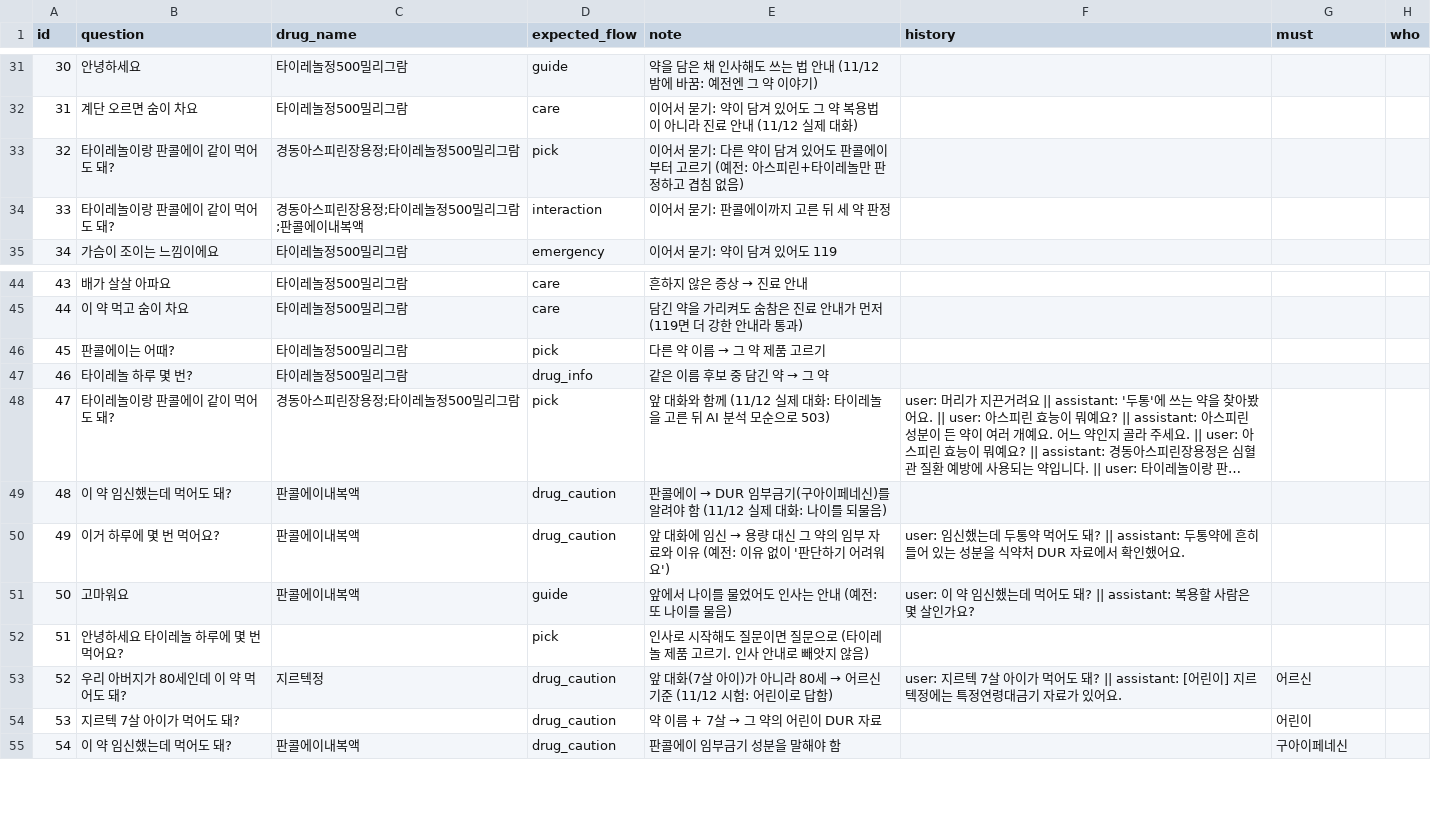
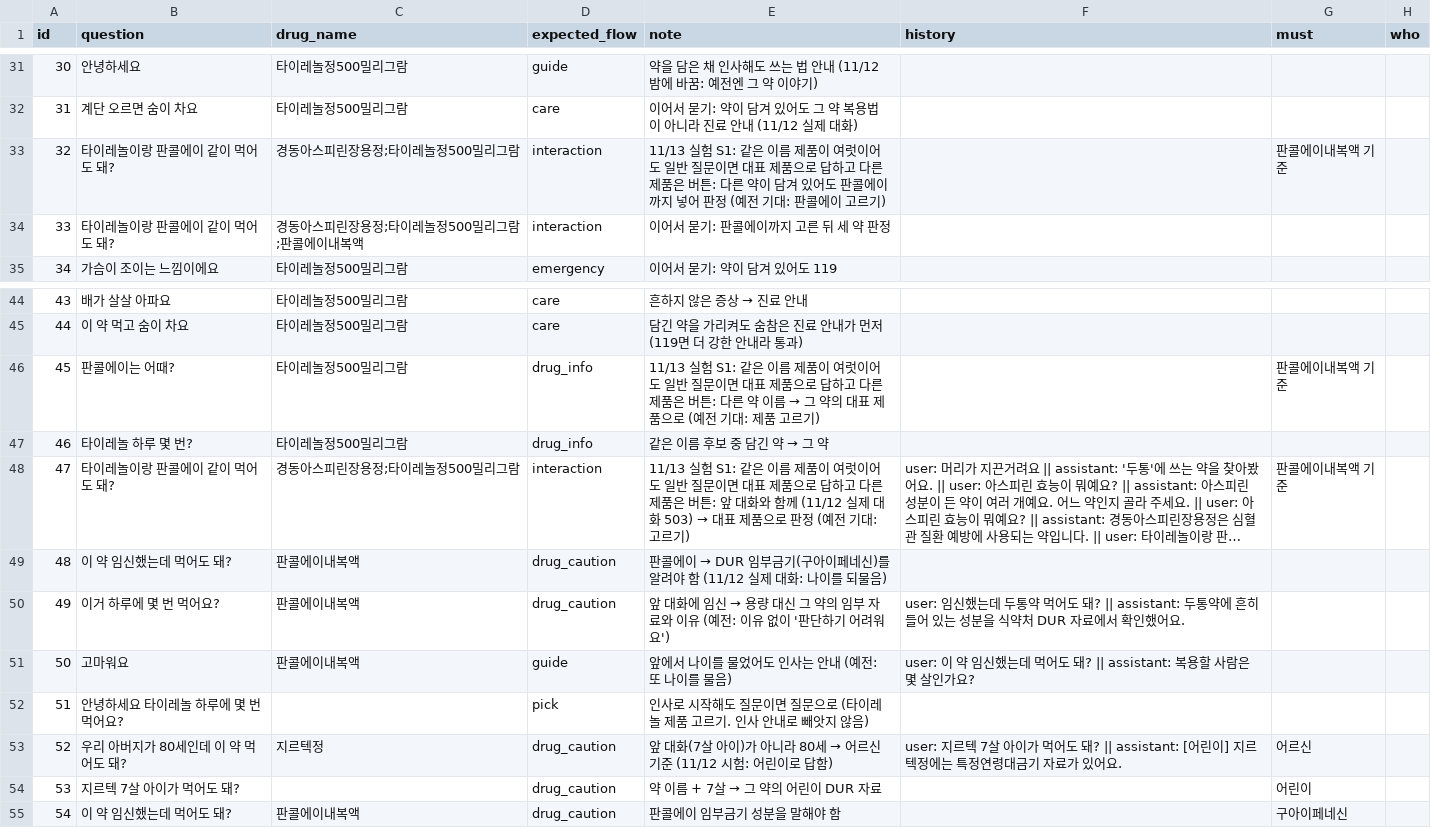
Before and after one commit to AXI260720TEAM3/medi-info, a CSV file: data/eval/chat_questions.csv, drawn as a sheet; only a part is shown, gaps mark what is left out; long unchanged cells end in …; the diff covers the shown part only; the diff names each change by its address in the sheet, - before the commit and + after, or states it on an @@ line.

```diff
--- a/data/eval/chat_questions.csv
+++ b/data/eval/chat_questions.csv
-D33 (expected_flow): pick
+D33 (expected_flow): interaction
-E33 (note): 이어서 묻기: 다른 약이 담겨 있어도 판콜에이부터 고르기 (예전: 아스피린+타이레놀만 판정하고 겹침 없음)
+E33 (note): 11/13 실험 S1: 같은 이름 제품이 여럿이어도 일반 질문이면 대표 제품으로 답하고 다른 제품은 버튼: 다른 약이 담겨 있어도 판콜에이까지 넣어 판정 (예전 기대: 판콜에이 고르기)
-G33 (must): (empty)
+G33 (must): 판콜에이내복액 기준
-D46 (expected_flow): pick
+D46 (expected_flow): drug_info
@@ E46 (note): 다른 약 이름 → 그 약 제품 고르기 → 11/13 실험 S1: 같은 이름 제품이 여럿이어도 일반 질문이면 대표 제품으로 답하고 다른 제품은 버튼: 다른 약 이름 → 그 약의 대표 제품으로 (예전 기대: 제품 고르기) @@
-G46 (must): (empty)
+G46 (must): 판콜에이내복액 기준
-D48 (expected_flow): pick
+D48 (expected_flow): interaction
@@ E48 (note): 앞 대화와 함께 (11/12 실제 대화: 타이레놀을 고른 뒤 AI 분석 모순으로 503) → 11/13 실험 S1: 같은 이름 제품이 여럿이어도 일반 질문이면 대표 제품으로 답하고 다른 제품은 버튼: 앞 대화와 함께 (11/12 실제 대화 503) → 대표 제품으로 판정 (예전 기대: 고르기) @@
-G48 (must): (empty)
+G48 (must): 판콜에이내복액 기준
```
Also changed, not shown: 13 added rows, 3 removed rows and 3 edited cells elsewhere in this file, data/dict/symptom_keyword.csv, 3 other files.
